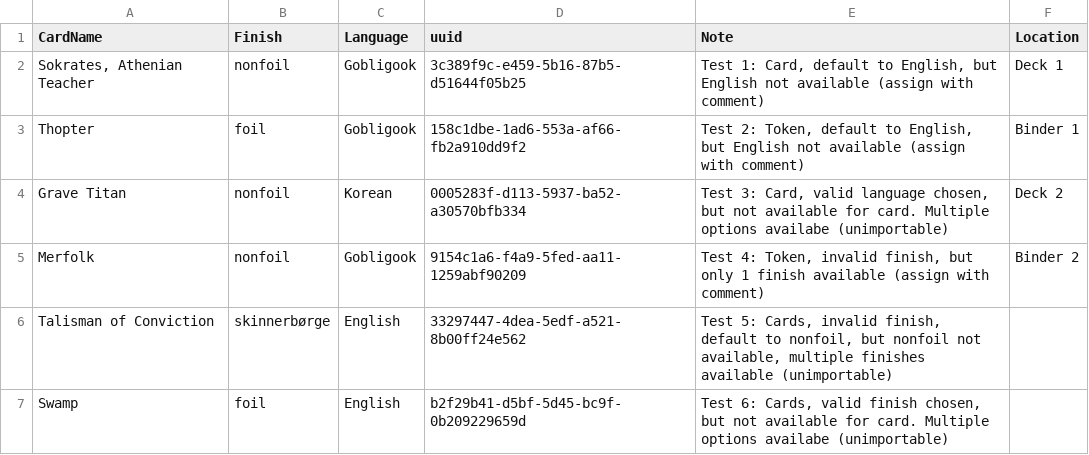
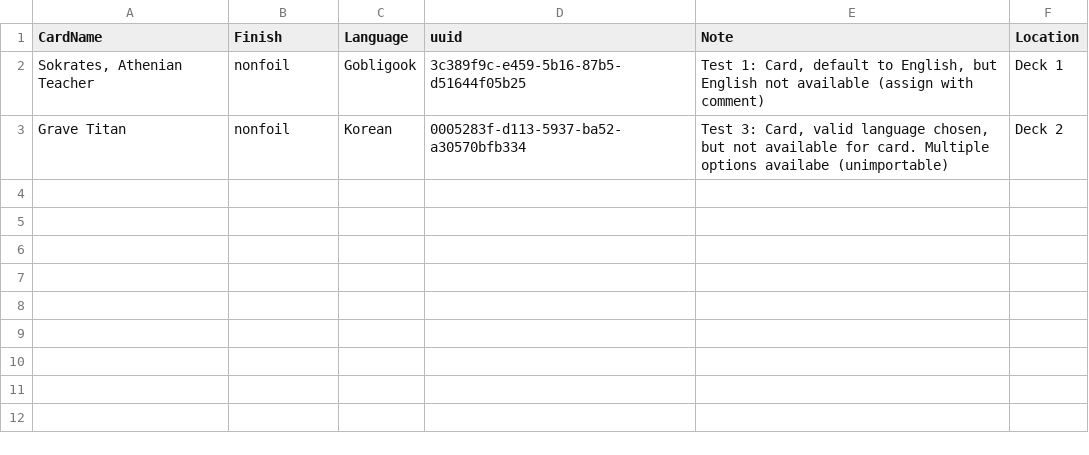
Before and after one commit to PsykoFant/CollectaMundo, a CSV file: CollectaMundo.Tests/TestResources/ImportMiscTestData/sample_input.csv, drawn as a sheet.

```diff
--- a/CollectaMundo.Tests/TestResources/ImportMiscTestData/sample_input.csv
+++ b/CollectaMundo.Tests/TestResources/ImportMiscTestData/sample_input.csv
@@ -2,6 +2,2 @@ CardName;Finish;Language;uuid;Note;Location
 Sokrates, Athenian Teacher;nonfoil;Gobligook;3c389f9c-e459-5b16-87b5-d51644f05b25;Test 1: Card, default to English, but English not available (assign with comment);Deck 1
-Thopter;foil;Gobligook;158c1dbe-1ad6-553a-af66-fb2a910dd9f2;Test 2: Token, default to English, but English not available (assign with comment);Binder 1
 Grave Titan;nonfoil;Korean;0005283f-d113-5937-ba52-a30570bfb334;Test 3: Card, valid language chosen, but not available for card. Multiple options availabe (unimportable);Deck 2
-Merfolk;nonfoil;Gobligook;9154c1a6-f4a9-5fed-aa11-1259abf90209;Test 4: Token, invalid finish, but only 1 finish available (assign with comment);Binder 2
-Talisman of Conviction;skinnerbørge;English;33297447-4dea-5edf-a521-8b00ff24e562;Test 5: Cards, invalid finish, default to nonfoil, but nonfoil not available, multiple finishes available (unimportable);
-Swamp;foil;English;b2f29b41-d5bf-5d45-bc9f-0b209229659d;Test 6: Cards, valid finish chosen, but not available for card.  Multiple options availabe (unimportable);
```
Also changed, not shown: 27 other files.
